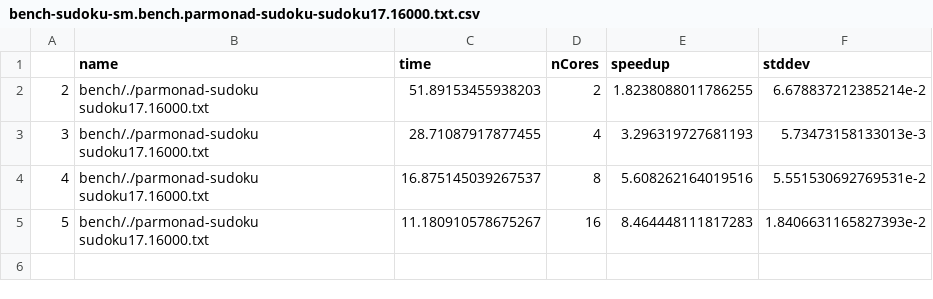
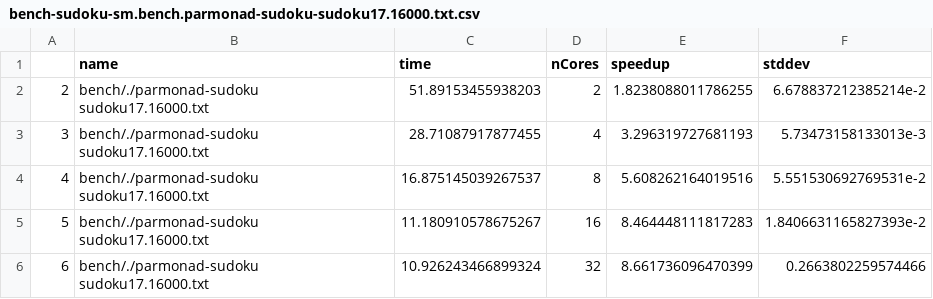
Before and after one commit to Parrows/Parrows, a CSV file: paper/content/benchmarks/sudoku-sm/bench-sudoku-sm.bench.parmonad-sudoku-sudoku17.16000.txt.csv, drawn as a sheet.

```diff
--- a/paper/content/benchmarks/sudoku-sm/bench-sudoku-sm.bench.parmonad-sudoku-sudoku17.16000.txt.csv
+++ b/paper/content/benchmarks/sudoku-sm/bench-sudoku-sm.bench.parmonad-sudoku-sudoku17.16000.txt.csv
@@ -5 +5,2 @@
 "5","bench/./parmonad-sudoku sudoku17.16000.txt",11.180910578675267,16,8.464448111817283,1.8406631165827393e-2
+"6","bench/./parmonad-sudoku sudoku17.16000.txt",10.926243466899324,32,8.661736096470399,0.2663802259574466
```
Also changed, not shown: paper/content/benchmarks/sudoku-sm/bench-sudoku-sm.bench.fake-linear-sudoku-sudoku17.1000.txt.csv, paper/content/benchmarks/sudoku-sm/bench-sudoku-sm.bench.fake-linear-sudoku-sudoku17.16000.txt.csv, 15 other files.
